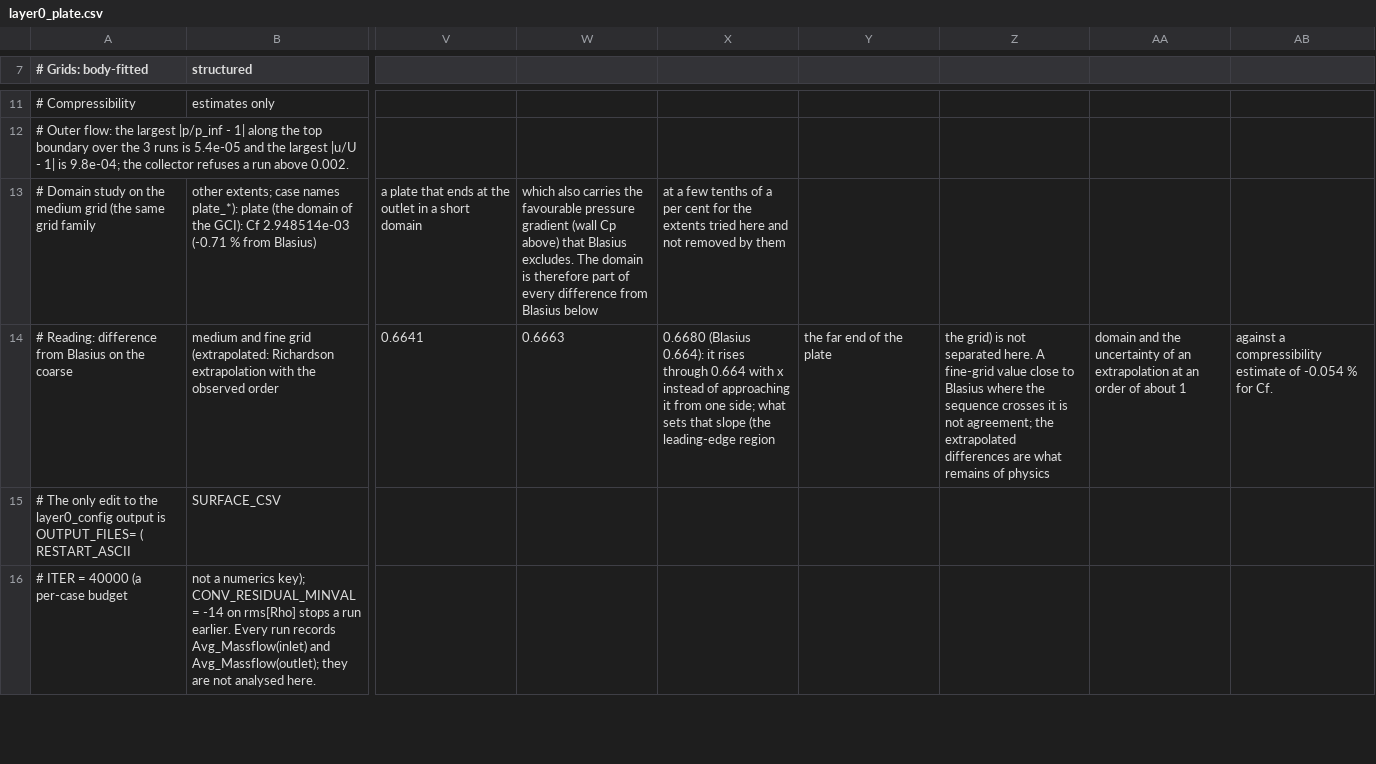
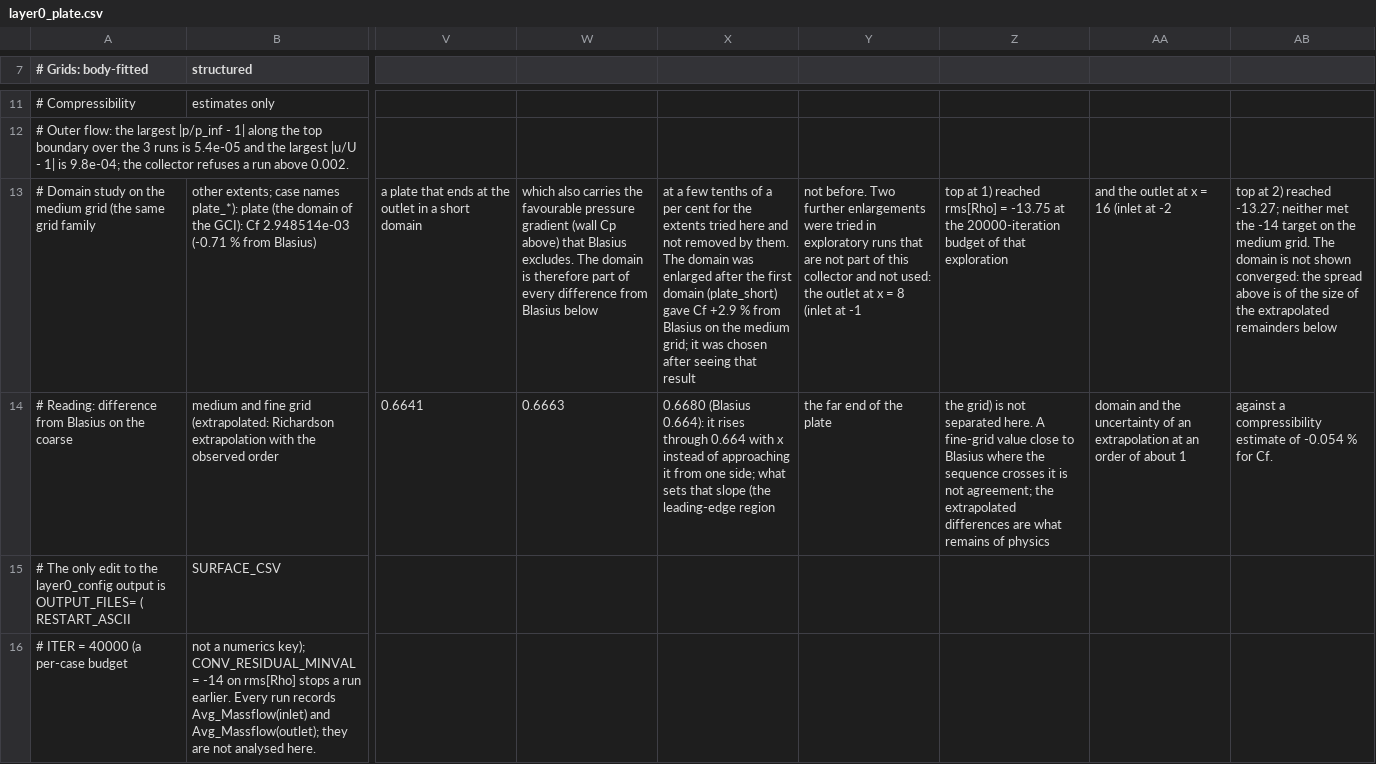
Before and after one commit to ddd3h/ignisyeet, a CSV file: research/nasa_vv/results/layer0_plate.csv, drawn as a sheet; only a part is shown, gaps mark what is left out; the diff covers the shown part only; the diff names each change by its address in the sheet, - before the commit and + after, or states it on an @@ line.

Commit message:
research(nasa-vv): keep the plate lines through Task 10's writer, flag sign-crossing bounds, and pin the rans_flatplate.py comparison in a test

```diff
--- a/research/nasa_vv/results/layer0_plate.csv
+++ b/research/nasa_vv/results/layer0_plate.csv
-X13: …removed by them
+X13: …removed by them. The domain was enlarged after the first domain (plate_short) gave Cf +2.9 % from Blasius on the medium grid; it was chosen after seeing that result
-Y13: (empty)
+Y13: not before. Two further enlargements were tried in exploratory runs that are not part of this collector and not used: the outlet at x = 8 (inlet at -1
-Z13: (empty)
+Z13: top at 1) reached rms[Rho] = -13.75 at the 20000-iteration budget of that exploration
-AA13: (empty)
+AA13: and the outlet at x = 16 (inlet at -2
-AB13: (empty)
+AB13: top at 2) reached -13.27; neither met the -14 target on the medium grid. The domain is not shown converged: the spread above is of the size of the extrapolated remainders below
```
Also changed, not shown: 2 added rows, 1 removed row and 5 edited cells elsewhere in this file, research/nasa_vv/results/layer0_gci.csv, 7 other files.
